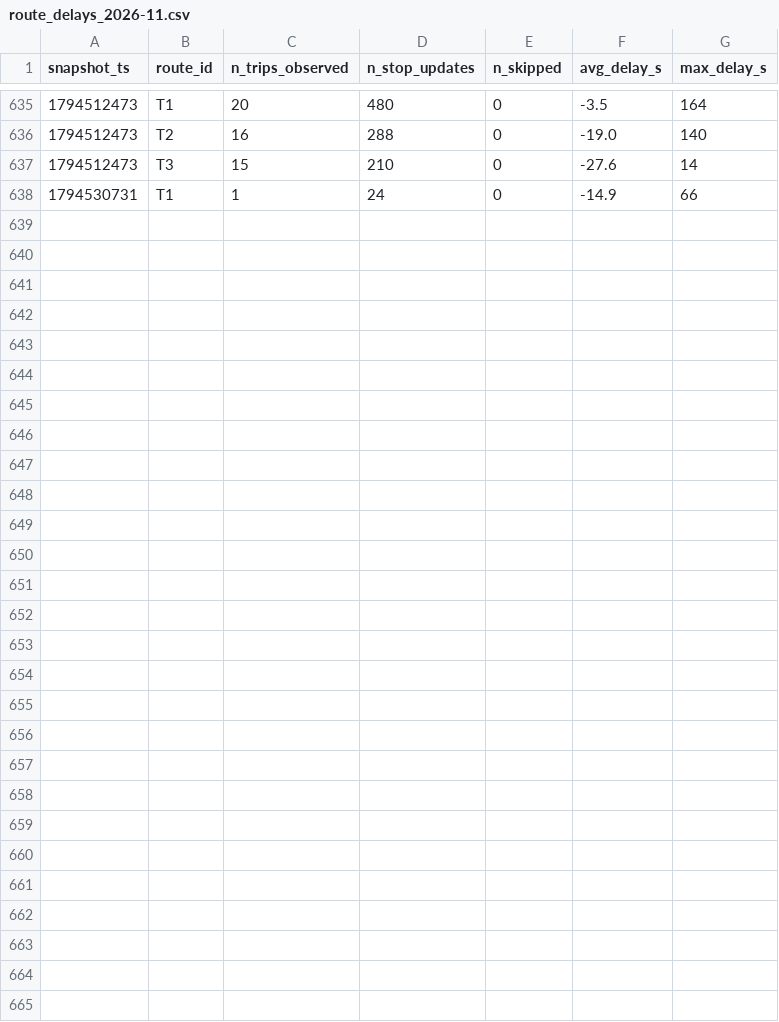
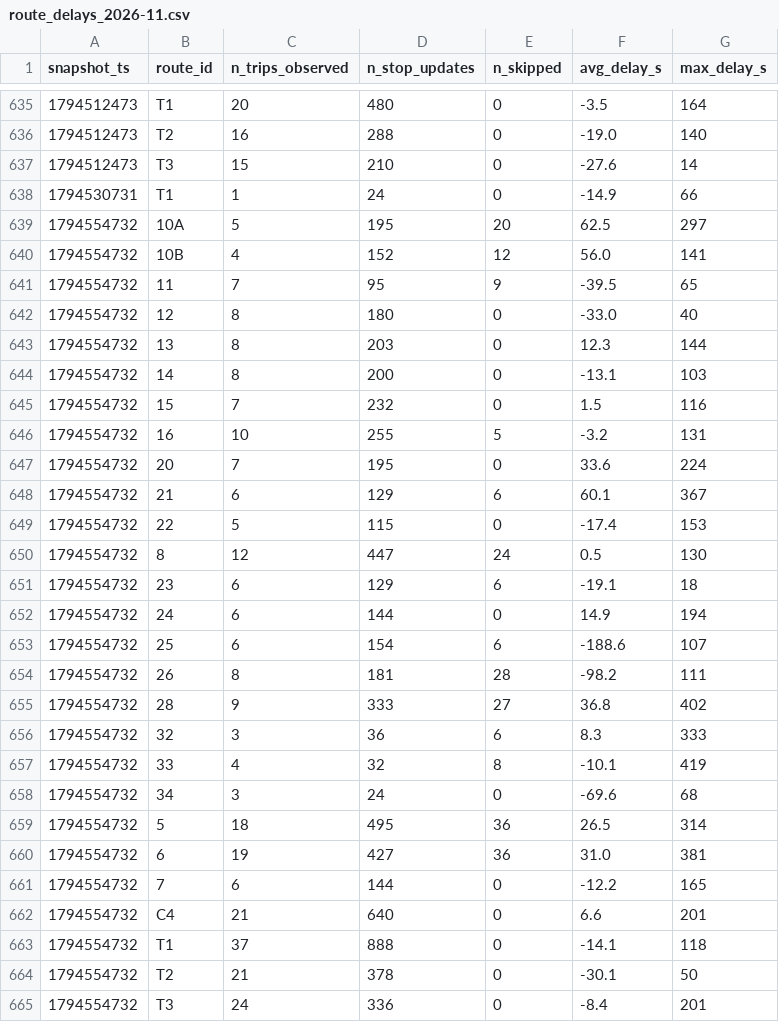
Before and after one commit to exofri/smart-mobility-lemans, a CSV file: data/history/route_delays_2026-11.csv, drawn as a sheet; only a part is shown, gaps mark what is left out.

```diff
--- a/data/history/route_delays_2026-11.csv
+++ b/data/history/route_delays_2026-11.csv
@@ -638 +638,28 @@ snapshot_ts,route_id,n_trips_observed,n_stop_updates,n_skipped,avg_delay_s,max_d
 1794530731,T1,1,24,0,-14.9,66
+1794554732,10A,5,195,20,62.5,297
+1794554732,10B,4,152,12,56.0,141
+1794554732,11,7,95,9,-39.5,65
+1794554732,12,8,180,0,-33.0,40
+1794554732,13,8,203,0,12.3,144
+1794554732,14,8,200,0,-13.1,103
+1794554732,15,7,232,0,1.5,116
+1794554732,16,10,255,5,-3.2,131
+1794554732,20,7,195,0,33.6,224
+1794554732,21,6,129,6,60.1,367
+1794554732,22,5,115,0,-17.4,153
+1794554732,8,12,447,24,0.5,130
+1794554732,23,6,129,6,-19.1,18
+1794554732,24,6,144,0,14.9,194
+1794554732,25,6,154,6,-188.6,107
+1794554732,26,8,181,28,-98.2,111
+1794554732,28,9,333,27,36.8,402
+1794554732,32,3,36,6,8.3,333
+1794554732,33,4,32,8,-10.1,419
+1794554732,34,3,24,0,-69.6,68
+1794554732,5,18,495,36,26.5,314
+1794554732,6,19,427,36,31.0,381
+1794554732,7,6,144,0,-12.2,165
+1794554732,C4,21,640,0,6.6,201
+1794554732,T1,37,888,0,-14.1,118
+1794554732,T2,21,378,0,-30.1,50
+1794554732,T3,24,336,0,-8.4,201
```
Also changed, not shown: 1 other file.
